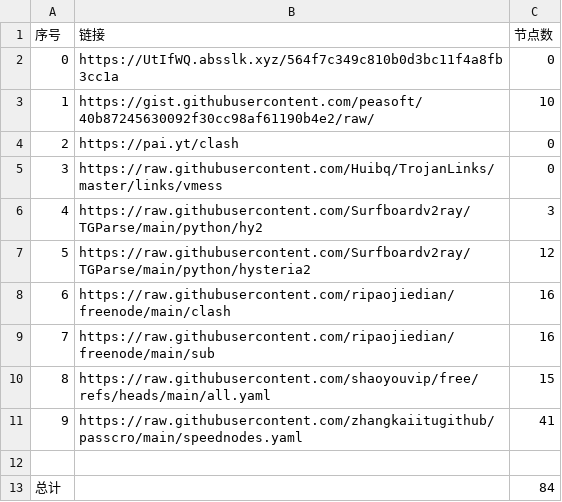
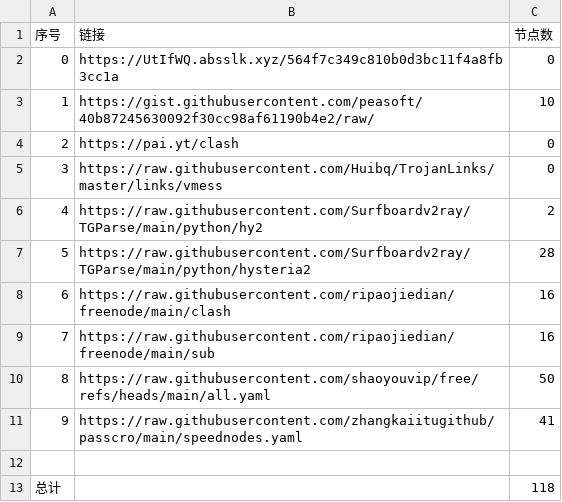
Before and after one commit to lukea99/nwalls, a CSV file: list_result.csv, drawn as a sheet.

```diff
--- a/list_result.csv
+++ b/list_result.csv
@@ -5,9 +5,9 @@
 3,https://raw.githubusercontent.com/Huibq/TrojanLinks/master/links/vmess,0
-4,https://raw.githubusercontent.com/Surfboardv2ray/TGParse/main/python/hy2,3
-5,https://raw.githubusercontent.com/Surfboardv2ray/TGParse/main/python/hysteria2,12
+4,https://raw.githubusercontent.com/Surfboardv2ray/TGParse/main/python/hy2,2
+5,https://raw.githubusercontent.com/Surfboardv2ray/TGParse/main/python/hysteria2,28
 6,https://raw.githubusercontent.com/ripaojiedian/freenode/main/clash,16
 7,https://raw.githubusercontent.com/ripaojiedian/freenode/main/sub,16
-8,https://raw.githubusercontent.com/shaoyouvip/free/refs/heads/main/all.yaml,15
+8,https://raw.githubusercontent.com/shaoyouvip/free/refs/heads/main/all.yaml,50
 9,https://raw.githubusercontent.com/zhangkaiitugithub/passcro/main/speednodes.yaml,41
 
-总计,,84
+总计,,118
```
Also changed, not shown: 26 other files.
